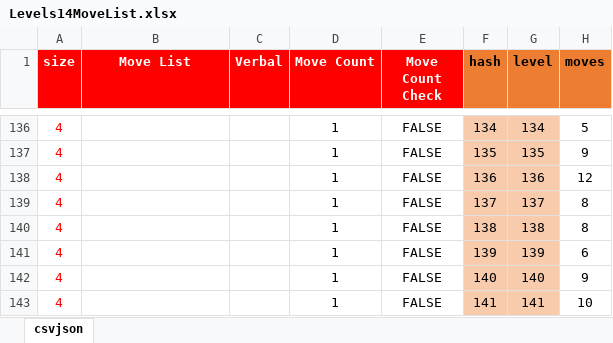
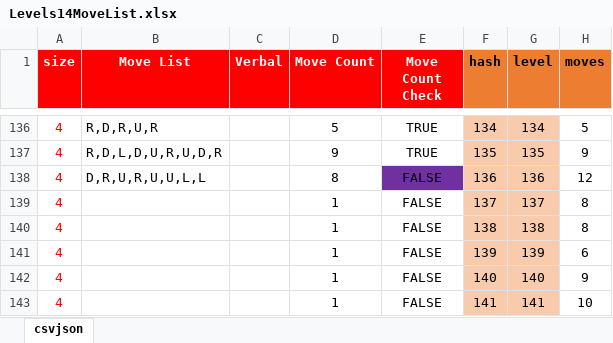
Before and after one commit to emchar1/PUZLBoy, an Excel workbook: JSON/Levels14MoveList.xlsx, sheet csvjson, drawn as a sheet; only a part is shown, gaps mark what is left out; values as stored, in another font and other column widths than the file's, no borders; the diff covers the shown part only; the diff names each change by its address in the sheet, - before the commit and + after, or states it on an @@ line.

Commit message:
Update MovesList.

```diff
--- a/JSON/Levels14MoveList.xlsx (sheet csvjson)
+++ b/JSON/Levels14MoveList.xlsx (sheet csvjson)
-B136 (Move List): (empty)
+B136 (Move List): R,D,R,U,R
-D136 (Move Count): 1
+D136 (Move Count): 5
-E136:E137 (Move Count Check): FALSE
+E136:E137 (Move Count Check): TRUE
-B137 (Move List): (empty)
+B137 (Move List): R,D,L,D,U,R,U,D,R
-D137 (Move Count): 1
+D137 (Move Count): 9
-B138 (Move List): (empty)
+B138 (Move List): D,R,U,R,U,U,L,L
-D138 (Move Count): 1
+D138 (Move Count): 8
-E138 fill: none
+E138 fill: #7030A0
```
Also changed, not shown: 1 added row, 39 edited cells and cell formats elsewhere in this sheet, 1 other file.
